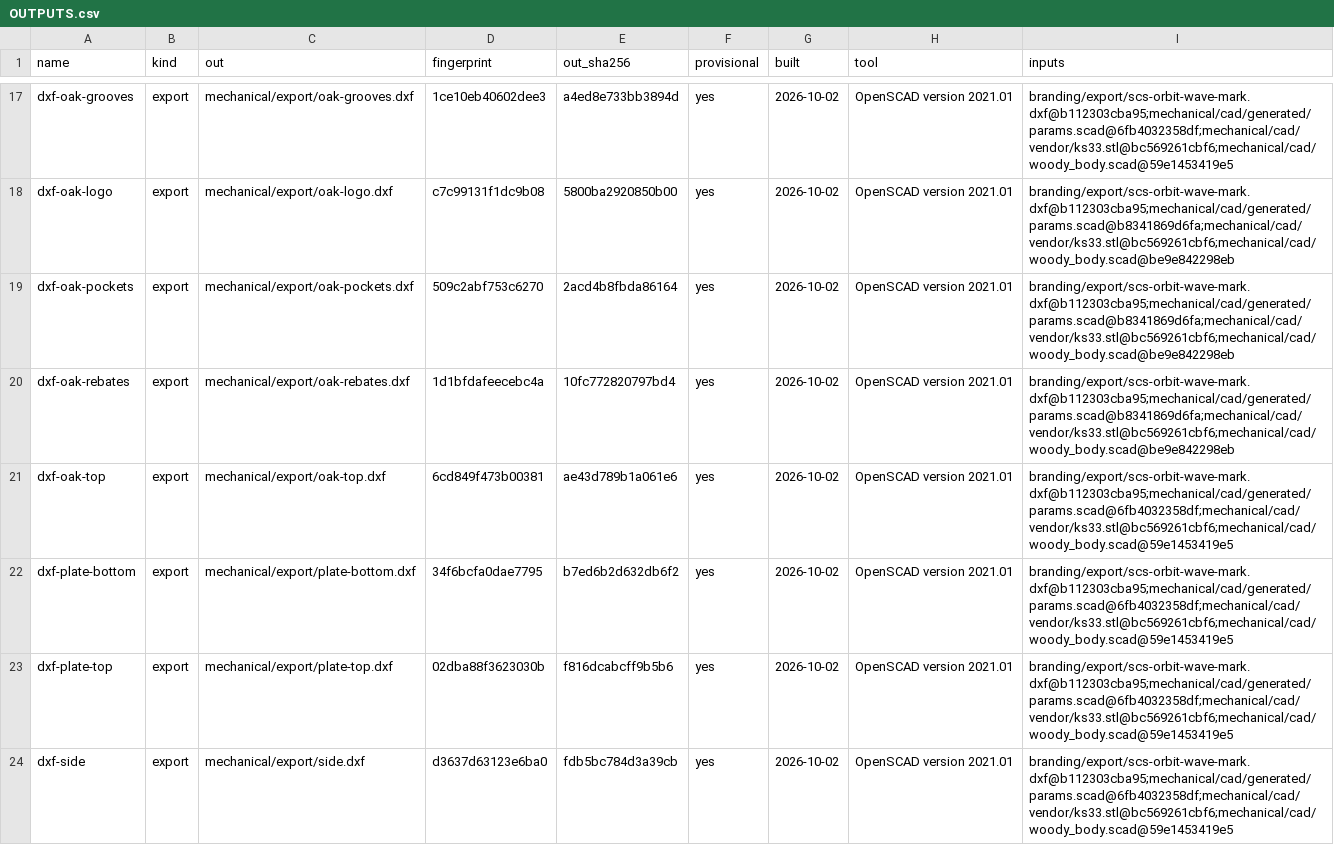
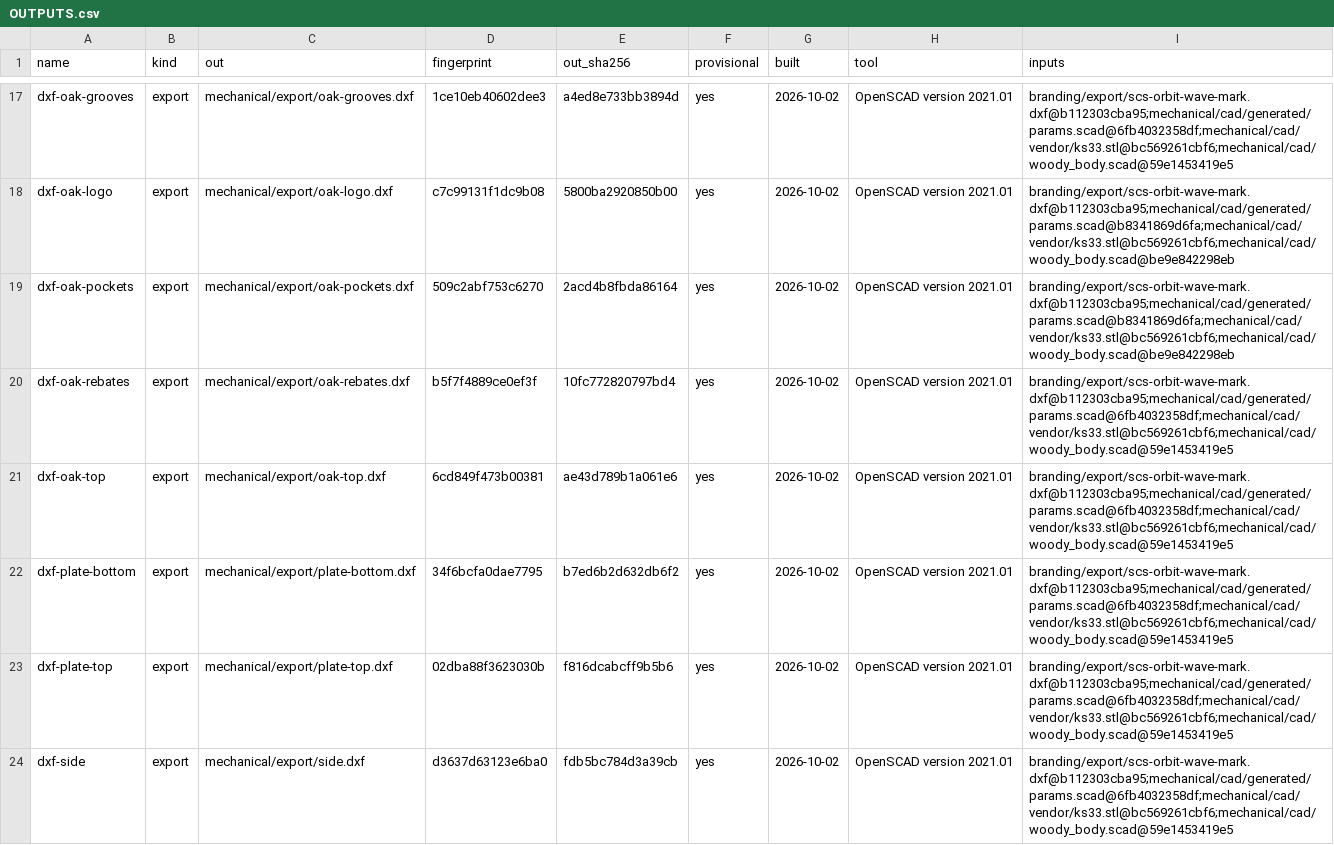
Before and after one commit to jeffmhopkins/Woody, a CSV file: mechanical/OUTPUTS.csv, drawn as a sheet; only a part is shown, gaps mark what is left out.

```diff
--- a/mechanical/OUTPUTS.csv
+++ b/mechanical/OUTPUTS.csv
@@ -19,3 +19,3 @@ dxf-oak-logo,export,mechanical/export/oak-logo.dxf,c7c99131f1dc9b08,5800ba292085
 dxf-oak-pockets,export,mechanical/export/oak-pockets.dxf,509c2abf753c6270,2acd4b8fbda86164,yes,2026-10-02,OpenSCAD version 2021.01,branding/export/scs-orbit-wave-mark.dxf@b112303cba95;mechanical/cad/generated/params.scad@b8341869d6fa;mechanical/cad/vendor/ks33.stl@bc569261cbf6;mechanical/cad/woody_body.scad@be9e842298eb
-dxf-oak-rebates,export,mechanical/export/oak-rebates.dxf,1d1bfdafeecebc4a,10fc772820797bd4,yes,2026-10-02,OpenSCAD version 2021.01,branding/export/scs-orbit-wave-mark.dxf@b112303cba95;mechanical/cad/generated/params.scad@b8341869d6fa;mechanical/cad/vendor/ks33.stl@bc569261cbf6;mechanical/cad/woody_body.scad@be9e842298eb
+dxf-oak-rebates,export,mechanical/export/oak-rebates.dxf,b5f7f4889ce0ef3f,10fc772820797bd4,yes,2026-10-02,OpenSCAD version 2021.01,branding/export/scs-orbit-wave-mark.dxf@b112303cba95;mechanical/cad/generated/params.scad@6fb4032358df;mechanical/cad/vendor/ks33.stl@bc569261cbf6;mechanical/cad/woody_body.scad@59e1453419e5
 dxf-oak-top,export,mechanical/export/oak-top.dxf,6cd849f473b00381,ae43d789b1a061e6,yes,2026-10-02,OpenSCAD version 2021.01,branding/export/scs-orbit-wave-mark.dxf@b112303cba95;mechanical/cad/generated/params.scad@6fb4032358df;mechanical/cad/vendor/ks33.stl@bc569261cbf6;mechanical/cad/woody_body.scad@59e1453419e5
```
